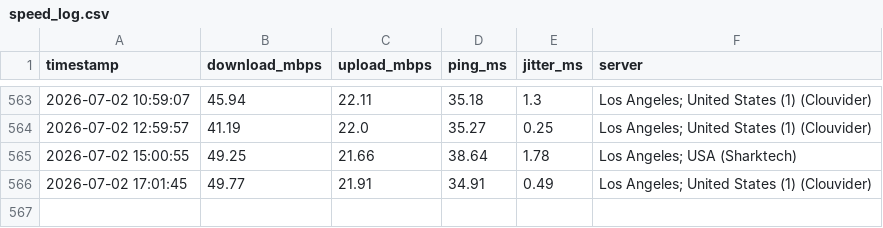
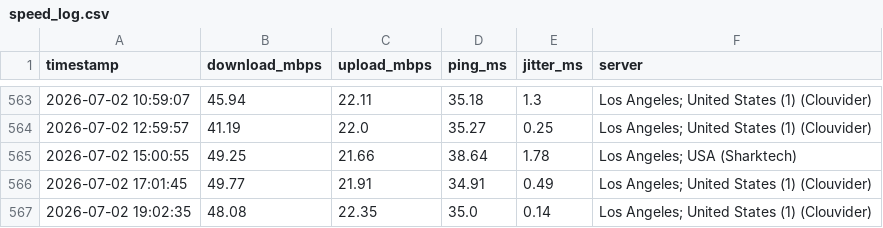
Before and after one commit to CommanderBotson93/speedtest-data, a CSV file: speed_log.csv, drawn as a sheet; only a part is shown, gaps mark what is left out.

Commit message:
speed data 2026-07-02 19:02

```diff
--- a/speed_log.csv
+++ b/speed_log.csv
@@ -566 +566,2 @@ timestamp,download_mbps,upload_mbps,ping_ms,jitter_ms,server
 2026-07-02 17:01:45,49.77,21.91,34.91,0.49,Los Angeles; United States (1) (Clouvider)
+2026-07-02 19:02:35,48.08,22.35,35.0,0.14,Los Angeles; United States (1) (Clouvider)
```
